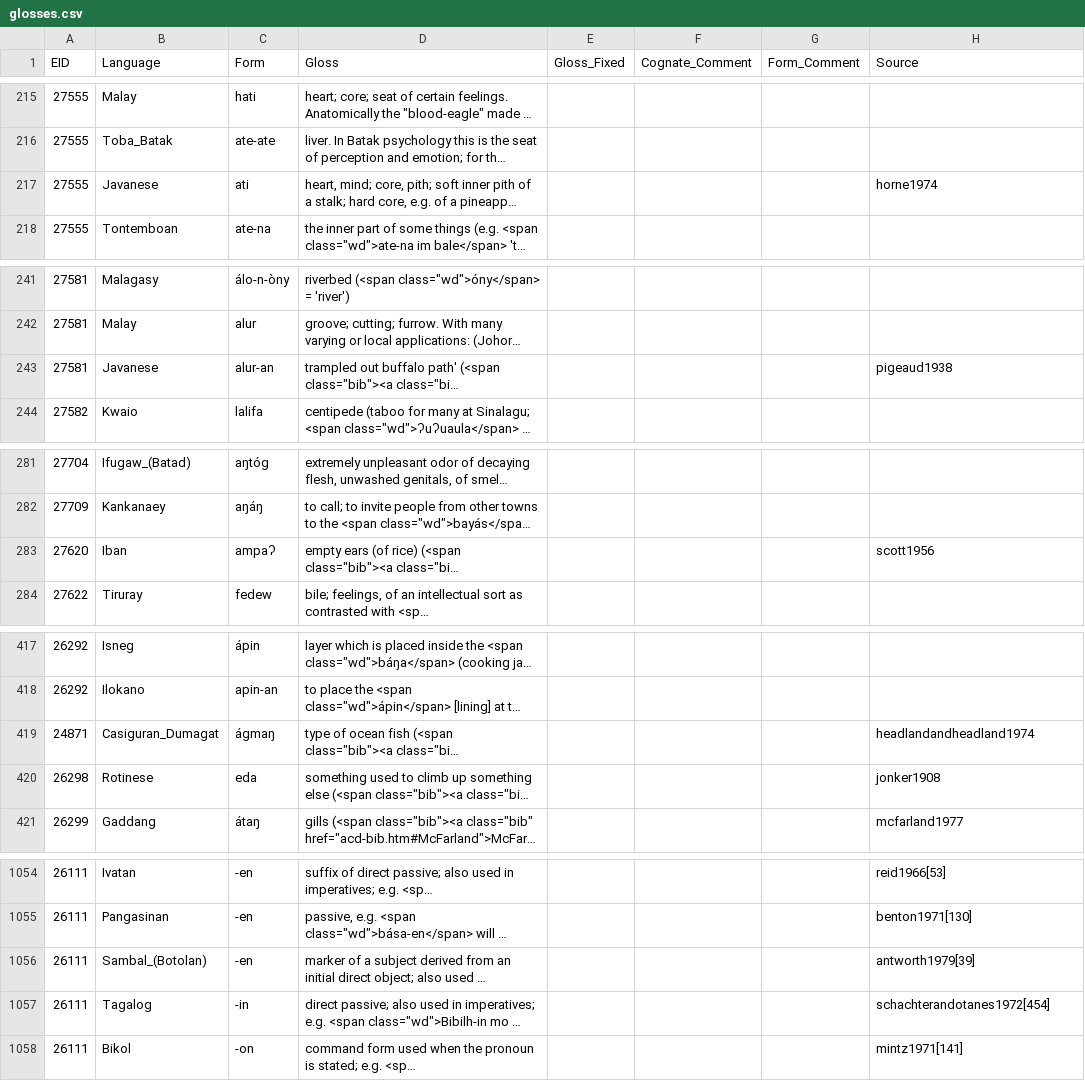
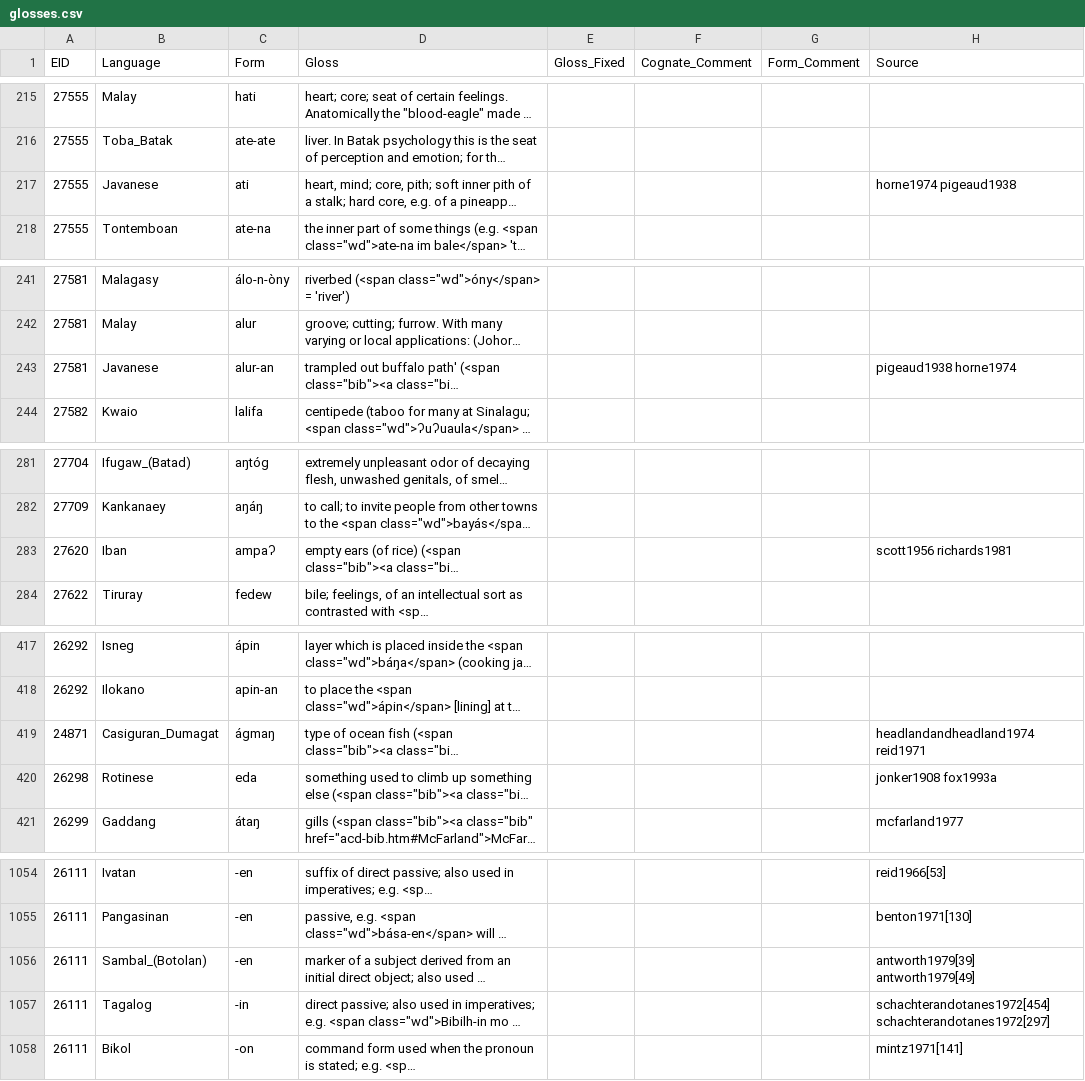
Before and after one commit to lexibank/acd, a CSV file: etc/glosses.csv, drawn as a sheet; only a part is shown, gaps mark what is left out; long unchanged cells end in …; the diff covers the shown part only; the diff names each change by its address in the sheet, - before the commit and + after, or states it on an @@ line.

Commit message:
added sources

```diff
--- a/etc/glosses.csv
+++ b/etc/glosses.csv
-H217 (Source): horne1974
+H217 (Source): horne1974 pigeaud1938
-H243 (Source): pigeaud1938
+H243 (Source): pigeaud1938 horne1974
-H283 (Source): scott1956
+H283 (Source): scott1956 richards1981
-H419 (Source): headlandandheadland1974
+H419 (Source): headlandandheadland1974 reid1971
-H420 (Source): jonker1908
+H420 (Source): jonker1908 fox1993a
-H1056 (Source): antworth1979[39]
+H1056 (Source): antworth1979[39] antworth1979[49]
-H1057 (Source): schachterandotanes1972[454]
+H1057 (Source): schachterandotanes1972[454] schachterandotanes1972[297]
```
Also changed, not shown: 11 edited cells elsewhere in this file.
